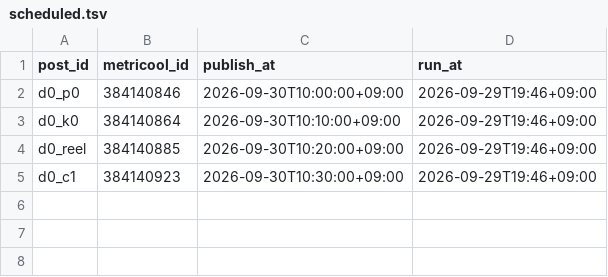
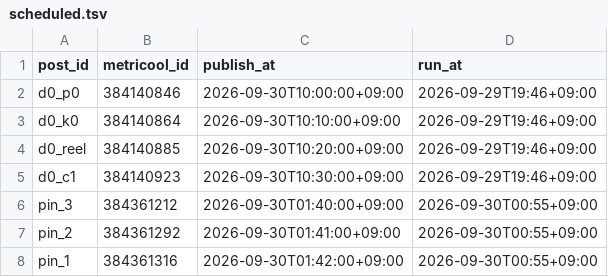
Before and after one commit to forhmco/lifeed-media, a TSV file: scheduled.tsv, drawn as a sheet.

```diff
--- a/scheduled.tsv
+++ b/scheduled.tsv
@@ -5 +5,4 @@ d0_reel	384140885	2026-09-30T10:20:00+09:00	2026-09-29T19:46+09:00
 d0_c1	384140923	2026-09-30T10:30:00+09:00	2026-09-29T19:46+09:00
+pin_3	384361212	2026-09-30T01:40:00+09:00	2026-09-30T00:55+09:00
+pin_2	384361292	2026-09-30T01:41:00+09:00	2026-09-30T00:55+09:00
+pin_1	384361316	2026-09-30T01:42:00+09:00	2026-09-30T00:55+09:00
```
Also changed, not shown: 15 other files.
